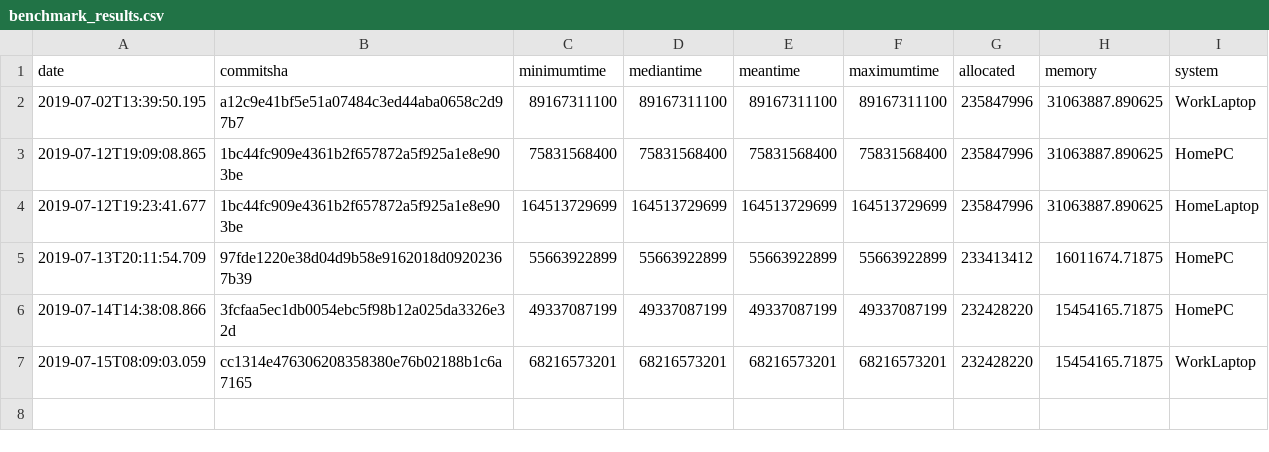
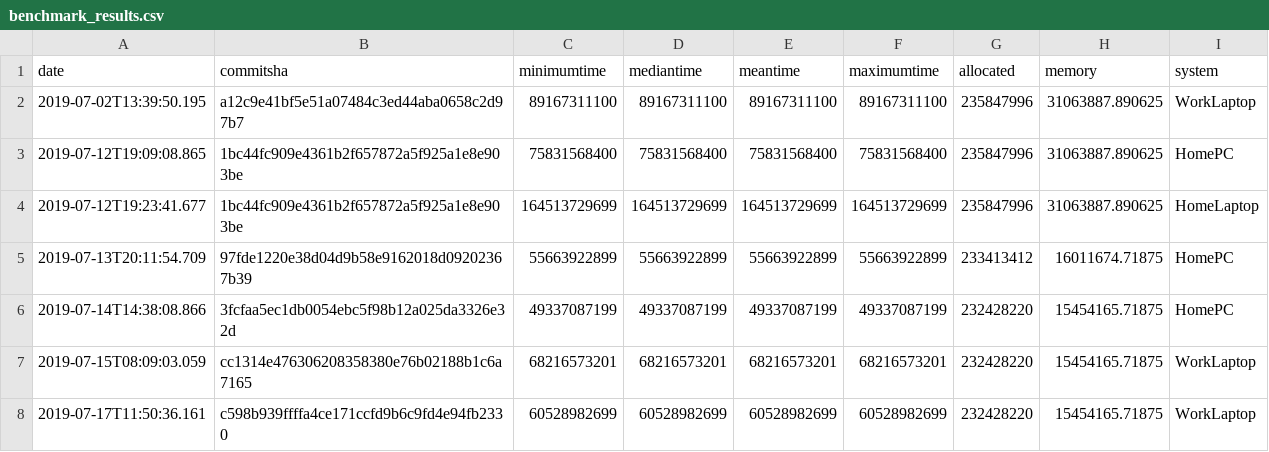
Before and after one commit to cserteGT3/RANSAC.jl, a CSV file: benchmark/benchmark_results.csv, drawn as a sheet.

```diff
--- a/benchmark/benchmark_results.csv
+++ b/benchmark/benchmark_results.csv
@@ -7 +7,2 @@ date,commitsha,minimumtime,mediantime,meantime,maximumtime,allocated,memory,syst
 2019-07-15T08:09:03.059,cc1314e476306208358380e76b02188b1c6a7165,68216573201,68216573201,68216573201,68216573201,232428220,15454165.71875,WorkLaptop
+2019-07-17T11:50:36.161,c598b939ffffa4ce171ccfd9b6c9fd4e94fb2330,60528982699,60528982699,60528982699,60528982699,232428220,15454165.71875,WorkLaptop
```
Also changed, not shown: 1 other file.
